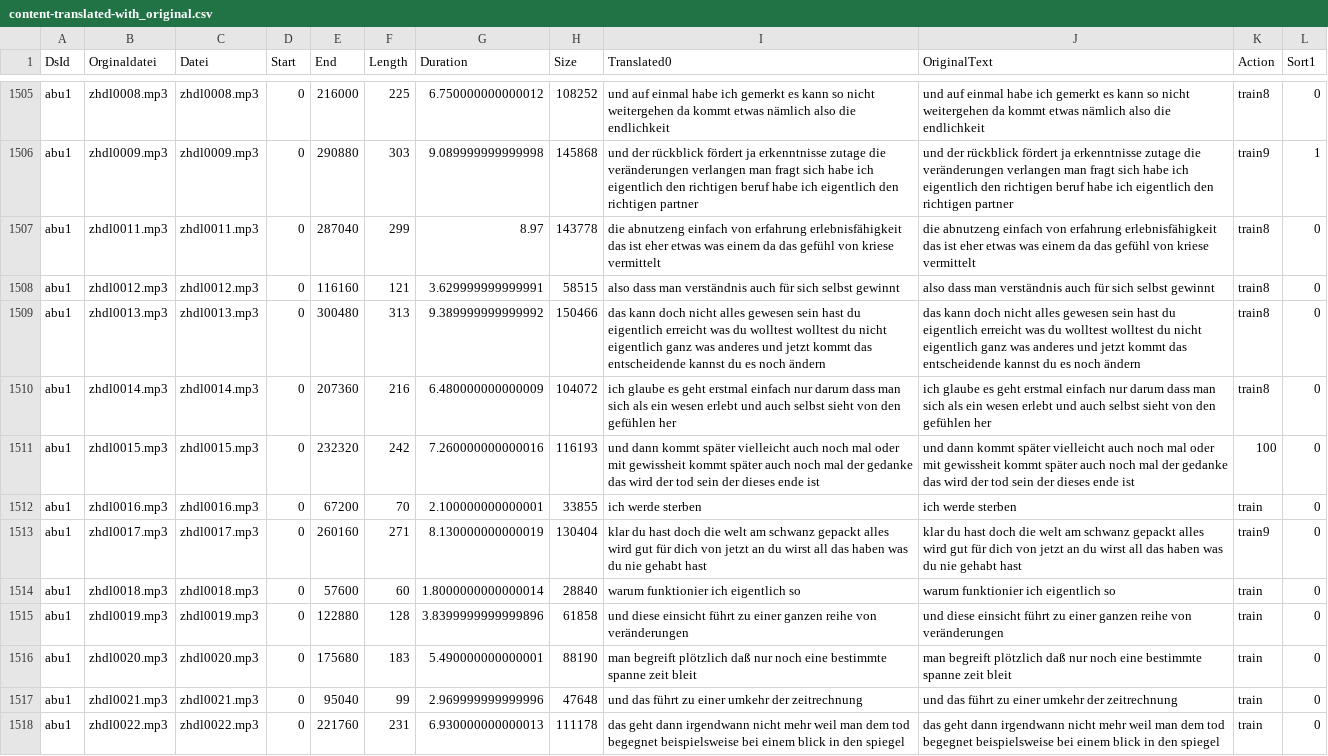
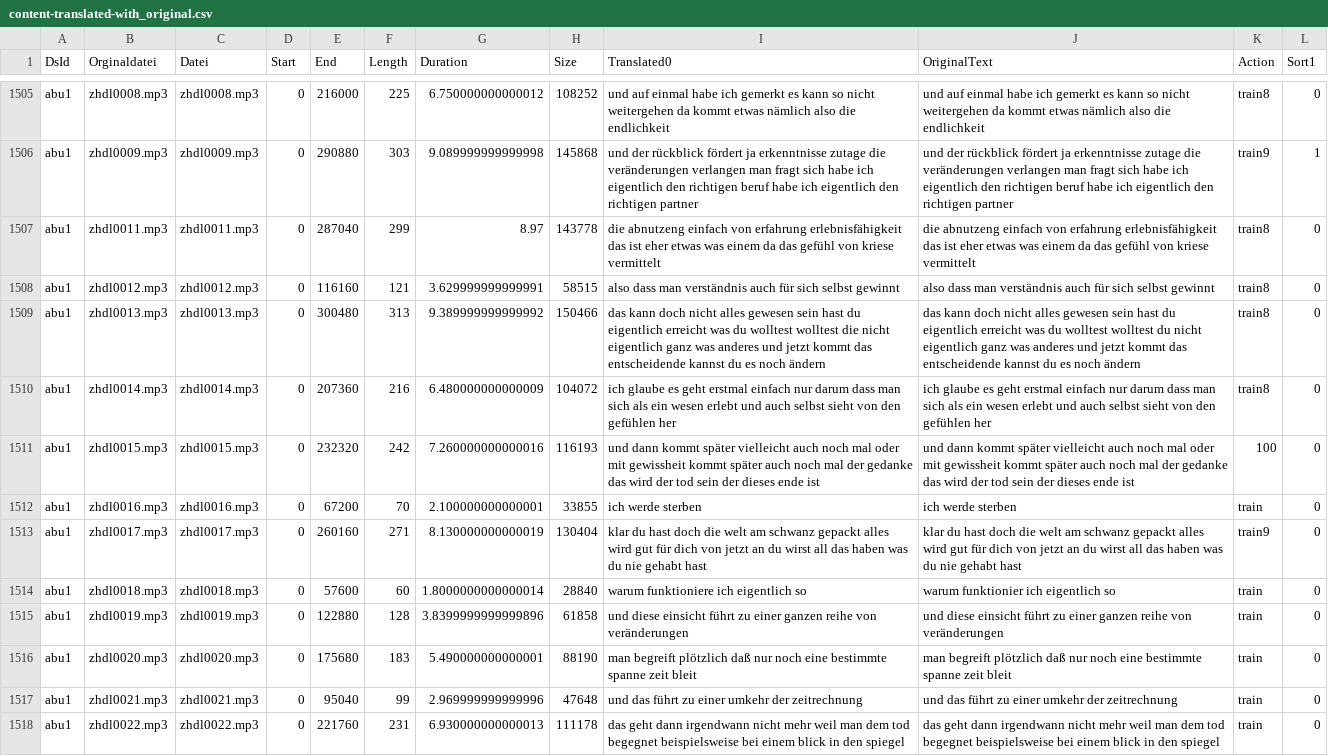
Before and after one commit to ElUnrast/GermanWave2Vec, a CSV file: datasets/abu1/content-translated-with_original.csv, drawn as a sheet; only a part is shown, gaps mark what is left out; the diff covers the shown part only.

```diff
--- a/datasets/abu1/content-translated-with_original.csv
+++ b/datasets/abu1/content-translated-with_original.csv
@@ -1508,3 +1508,3 @@ abu1;zhdl0011.mp3;zhdl0011.mp3;0;287040;299;8.97;143778;die abnutzeng einfach vo
 abu1;zhdl0012.mp3;zhdl0012.mp3;0;116160;121;3.629999999999991;58515;also dass man verständnis auch für sich selbst gewinnt;also dass man verständnis auch für sich selbst gewinnt;train8;0
-abu1;zhdl0013.mp3;zhdl0013.mp3;0;300480;313;9.389999999999992;150466;das kann doch nicht alles gewesen sein hast du eigentlich erreicht was du wolltest wolltest du nicht eigentlich ganz was anderes und jetzt kommt das entscheidende kannst du es noch ändern;das kann doch nicht alles gewesen sein hast du eigentlich erreicht was du wolltest wolltest du nicht eigentlich ganz was anderes und jetzt kommt das entscheidende kannst du es noch ändern;train8;0
+abu1;zhdl0013.mp3;zhdl0013.mp3;0;300480;313;9.389999999999992;150466;das kann doch nicht alles gewesen sein hast du eigentlich erreicht was du wolltest wolltest die nicht eigentlich ganz was anderes und jetzt kommt das entscheidende kannst du es noch ändern;das kann doch nicht alles gewesen sein hast du eigentlich erreicht was du wolltest wolltest du nicht eigentlich ganz was anderes und jetzt kommt das entscheidende kannst du es noch ändern;train8;0
 abu1;zhdl0014.mp3;zhdl0014.mp3;0;207360;216;6.480000000000009;104072;ich glaube es geht erstmal einfach nur darum dass man sich als ein wesen erlebt und auch selbst sieht von den gefühlen her;ich glaube es geht erstmal einfach nur darum dass man sich als ein wesen erlebt und auch selbst sieht von den gefühlen her;train8;0
@@ -1513,3 +1513,3 @@ abu1;zhdl0016.mp3;zhdl0016.mp3;0;67200;70;2.100000000000001;33855;ich werde ster
 abu1;zhdl0017.mp3;zhdl0017.mp3;0;260160;271;8.130000000000019;130404;klar du hast doch die welt am schwanz gepackt alles wird gut für dich von jetzt an du wirst all das haben was du nie gehabt hast;klar du hast doch die welt am schwanz gepackt alles wird gut für dich von jetzt an du wirst all das haben was du nie gehabt hast;train9;0
-abu1;zhdl0018.mp3;zhdl0018.mp3;0;57600;60;1.8000000000000014;28840;warum funktionier ich eigentlich so;warum funktionier ich eigentlich so;train;0
+abu1;zhdl0018.mp3;zhdl0018.mp3;0;57600;60;1.8000000000000014;28840;warum funktioniere ich eigentlich so;warum funktionier ich eigentlich so;train;0
 abu1;zhdl0019.mp3;zhdl0019.mp3;0;122880;128;3.8399999999999896;61858;und diese einsicht führt zu einer ganzen reihe von veränderungen;und diese einsicht führt zu einer ganzen reihe von veränderungen;train;0
```
Also changed, not shown: 172 edited cells elsewhere in this file, 1 other file.
